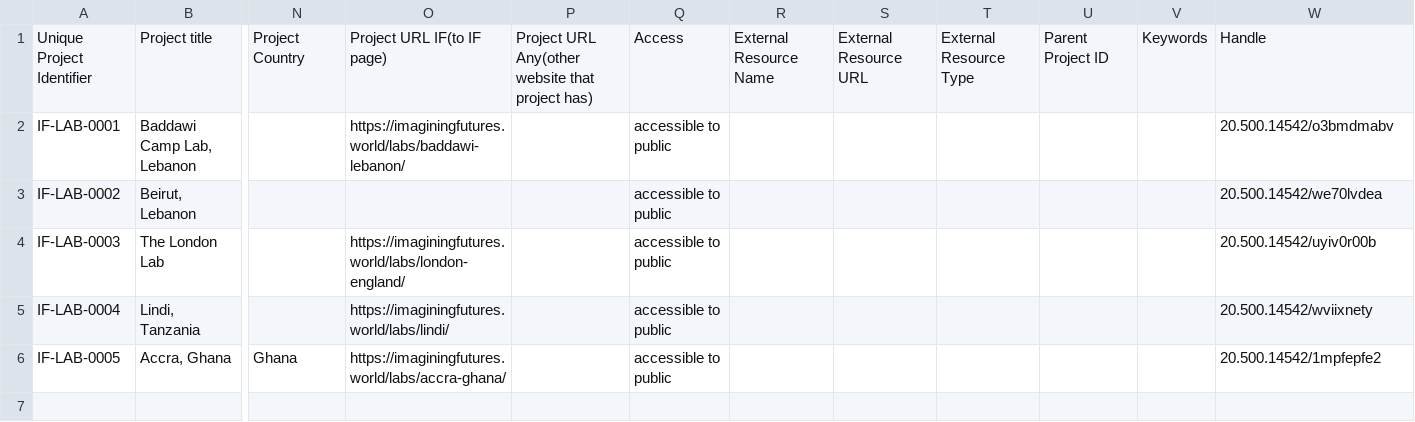
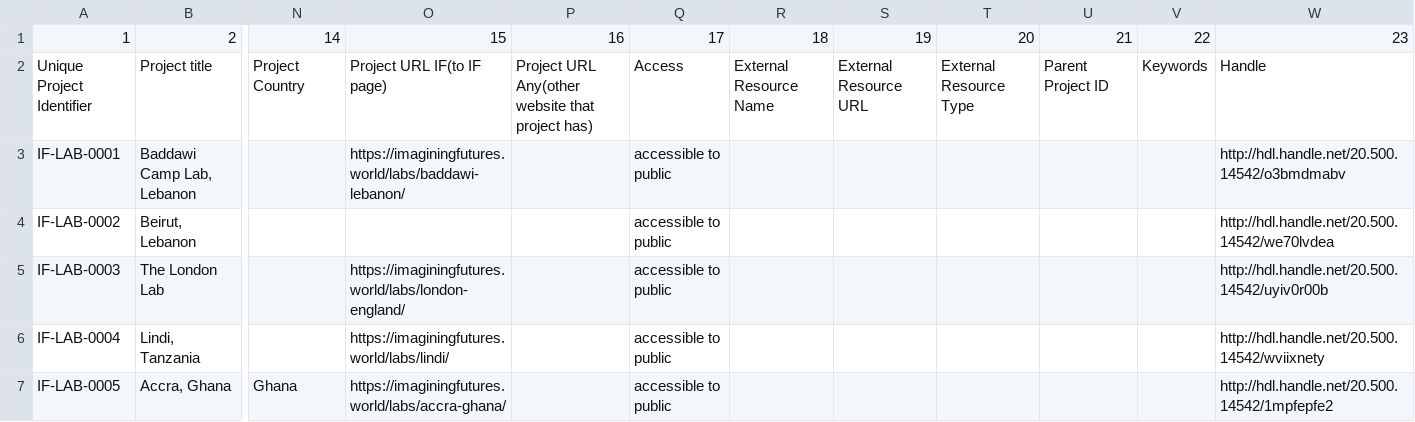
Before and after one commit to ImaginingFutures/metadata-schema, a CSV file: installationdocs/03.2.2_Labs.csv, drawn as a sheet; only a part is shown, gaps mark what is left out; addresses are those after the commit; rows hold the shown columns only; the diff names each change by its address in the sheet, - before the commit and + after, or states it on an @@ line.

```diff
--- a/installationdocs/03.2.2_Labs.csv
+++ b/installationdocs/03.2.2_Labs.csv
+row 1: 1 | 2 | 14 | 15 | 16 | 17 | 18 | 19 | 20 | 21 | 22 | 23
-W3: 20.500.14542/o3bmdmabv
+W3: http://hdl.handle.net/20.500.14542/o3bmdmabv
-W4: 20.500.14542/we70lvdea
+W4: http://hdl.handle.net/20.500.14542/we70lvdea
-W5: 20.500.14542/uyiv0r00b
+W5: http://hdl.handle.net/20.500.14542/uyiv0r00b
-W6: 20.500.14542/wviixnety
+W6: http://hdl.handle.net/20.500.14542/wviixnety
-W7: 20.500.14542/1mpfepfe2
+W7: http://hdl.handle.net/20.500.14542/1mpfepfe2
```
Also changed, not shown: installationdocs/03.2.1_Projects.csv, installationdocs/06.3_AllResources_20240610.csv.
